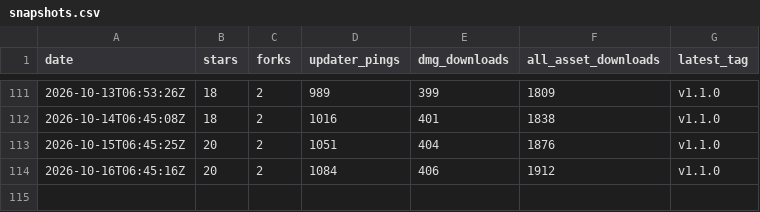
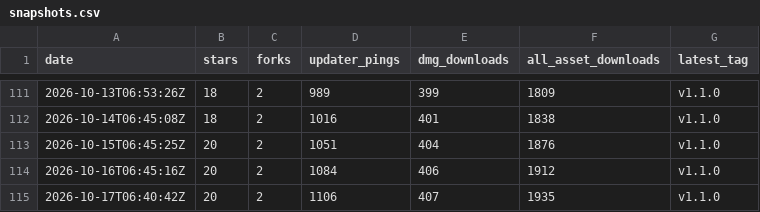
Before and after one commit to oratis/Markup, a CSV file: snapshots.csv, drawn as a sheet; only a part is shown, gaps mark what is left out.

```diff
--- a/snapshots.csv
+++ b/snapshots.csv
@@ -114 +114,2 @@ date,stars,forks,updater_pings,dmg_downloads,all_asset_downloads,latest_tag
 2026-10-16T06:45:16Z,20,2,1084,406,1912,v1.1.0
+2026-10-17T06:40:42Z,20,2,1106,407,1935,v1.1.0
```
